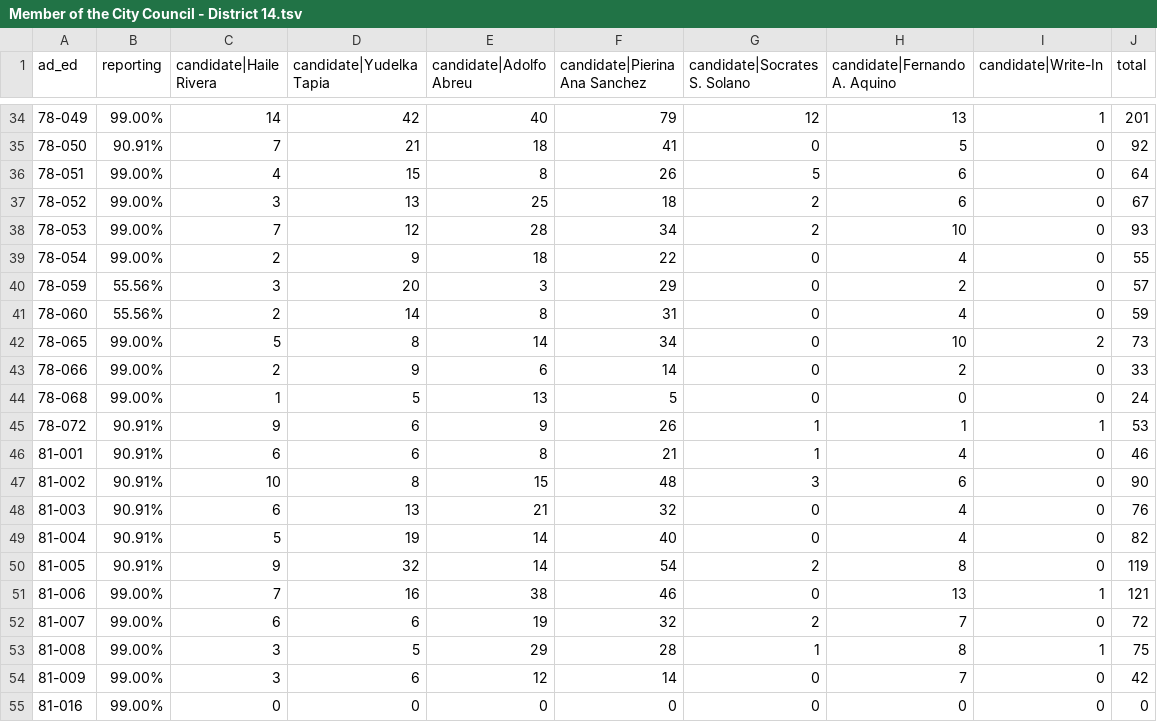
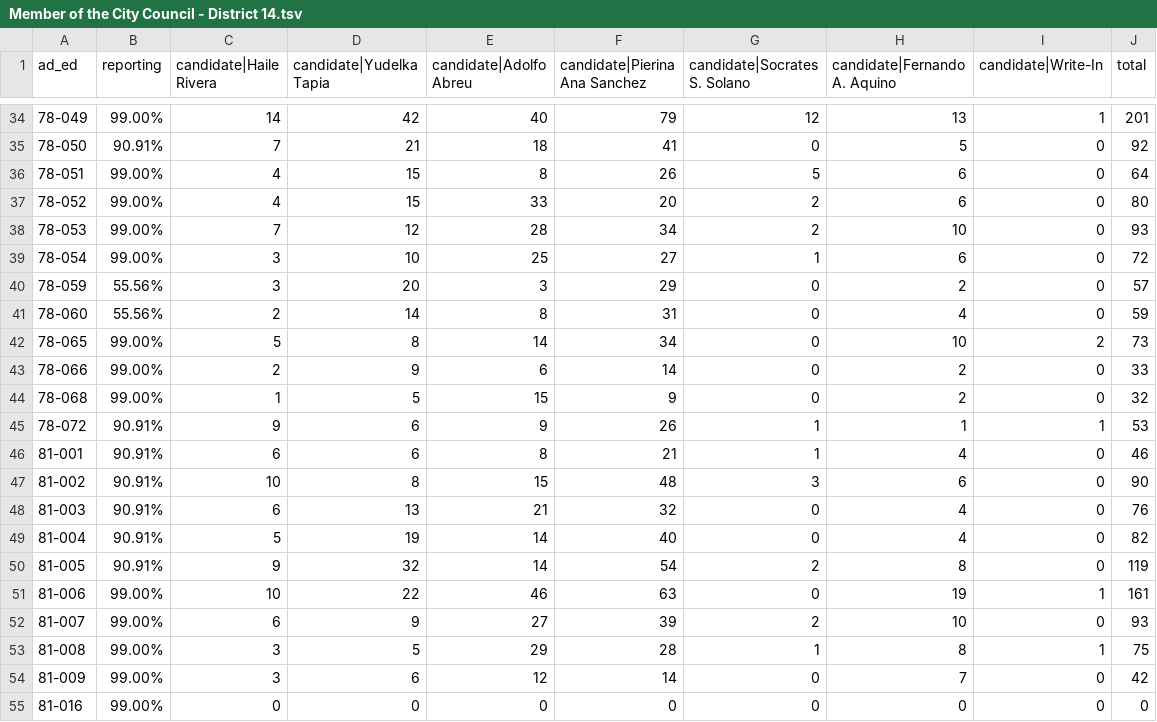
Before and after one commit to sabrinadchan/dsa-for-the-many, a TSV file: data/2021/Member of the City Council - District 14.tsv, drawn as a sheet; only a part is shown, gaps mark what is left out.

```diff
--- a/data/2021/Member of the City Council - District 14.tsv
+++ b/data/2021/Member of the City Council - District 14.tsv
@@ -36,5 +36,5 @@ ad_ed	reporting	candidate|Haile Rivera	candidate|Yudelka Tapia	candidate|Adolfo
 78-051	99.00%	4	15	8	26	5	6	0	64
-78-052	99.00%	3	13	25	18	2	6	0	67
+78-052	99.00%	4	15	33	20	2	6	0	80
 78-053	99.00%	7	12	28	34	2	10	0	93
-78-054	99.00%	2	9	18	22	0	4	0	55
+78-054	99.00%	3	10	25	27	1	6	0	72
 78-059	55.56%	3	20	3	29	0	2	0	57
@@ -43,3 +43,3 @@ ad_ed	reporting	candidate|Haile Rivera	candidate|Yudelka Tapia	candidate|Adolfo
 78-066	99.00%	2	9	6	14	0	2	0	33
-78-068	99.00%	1	5	13	5	0	0	0	24
+78-068	99.00%	1	5	15	9	0	2	0	32
 78-072	90.91%	9	6	9	26	1	1	1	53
@@ -50,4 +50,4 @@ ad_ed	reporting	candidate|Haile Rivera	candidate|Yudelka Tapia	candidate|Adolfo
 81-005	90.91%	9	32	14	54	2	8	0	119
-81-006	99.00%	7	16	38	46	0	13	1	121
-81-007	99.00%	6	6	19	32	2	7	0	72
+81-006	99.00%	10	22	46	63	0	19	1	161
+81-007	99.00%	6	9	27	39	2	10	0	93
 81-008	99.00%	3	5	29	28	1	8	1	75
```
Also changed, not shown: data/2021/Member of the City Council - District 22.tsv, data/2021/Member of the City Council - District 23.tsv, 3 other files.
